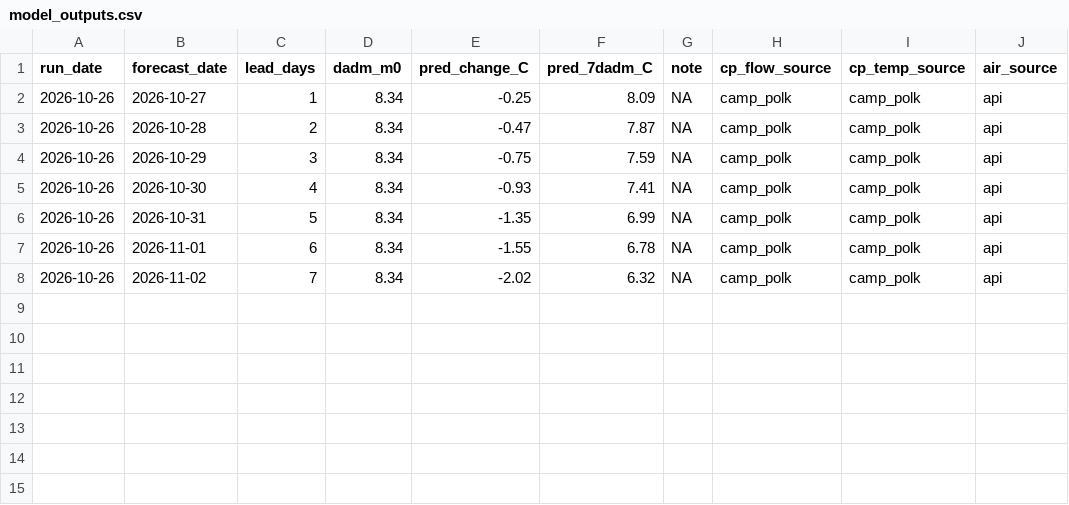
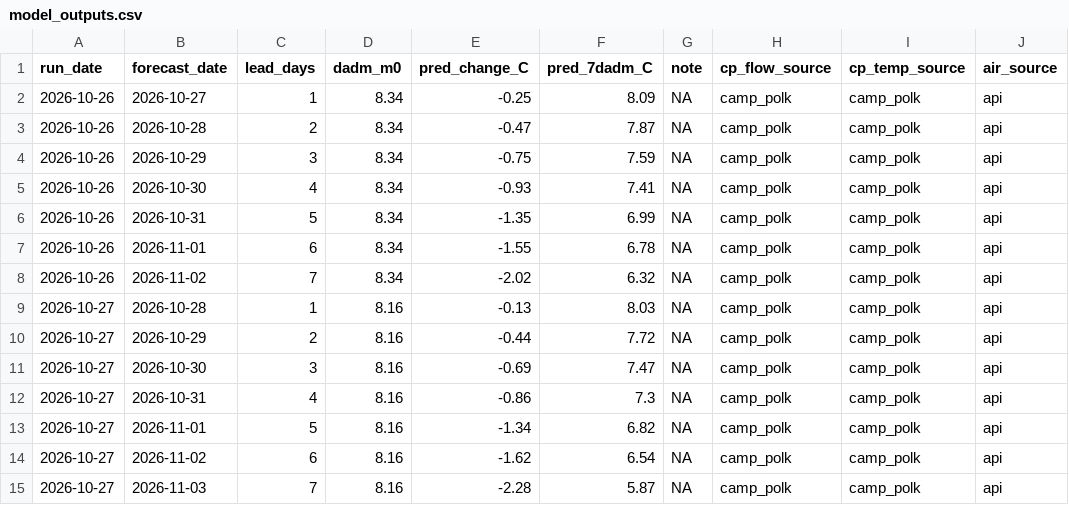
Before and after one commit to FlowWest/whychusData, a CSV file: output/model_outputs.csv, drawn as a sheet; the diff names each change by its address in the sheet, - before the commit and + after, or states it on an @@ line.

```diff
--- a/output/model_outputs.csv
+++ b/output/model_outputs.csv
+row 9: 2026-10-27 | 2026-10-28 | 1 | 8.16 | -0.13 | 8.03 | NA | camp_polk | camp_polk | api
+row 10: 2026-10-27 | 2026-10-29 | 2 | 8.16 | -0.44 | 7.72 | NA | camp_polk | camp_polk | api
+row 11: 2026-10-27 | 2026-10-30 | 3 | 8.16 | -0.69 | 7.47 | NA | camp_polk | camp_polk | api
+row 12: 2026-10-27 | 2026-10-31 | 4 | 8.16 | -0.86 | 7.3 | NA | camp_polk | camp_polk | api
+row 13: 2026-10-27 | 2026-11-01 | 5 | 8.16 | -1.34 | 6.82 | NA | camp_polk | camp_polk | api
+row 14: 2026-10-27 | 2026-11-02 | 6 | 8.16 | -1.62 | 6.54 | NA | camp_polk | camp_polk | api
+row 15: 2026-10-27 | 2026-11-03 | 7 | 8.16 | -2.28 | 5.87 | NA | camp_polk | camp_polk | api
```
Also changed, not shown: input/camp_polk.csv, input/hydro_vu.csv, 2 other files.
